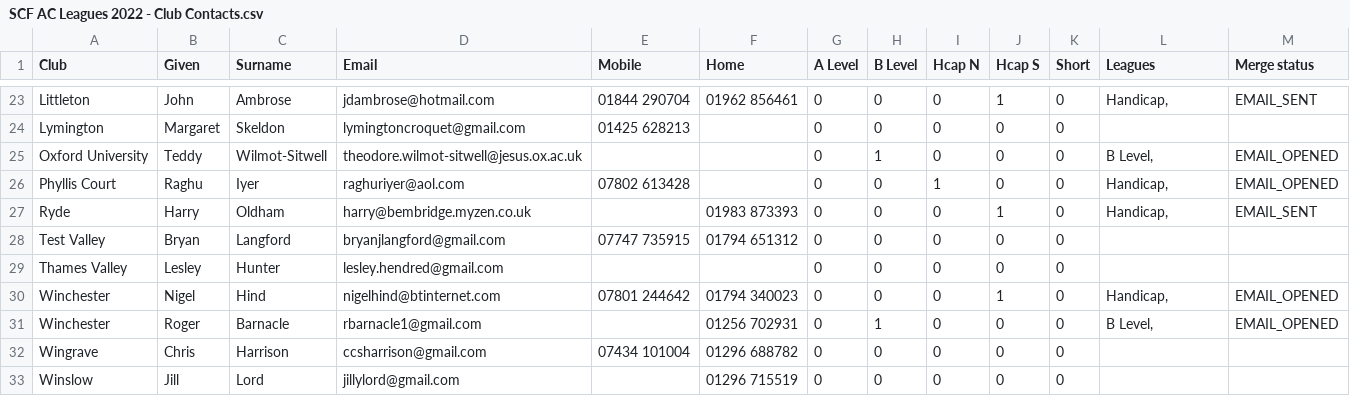
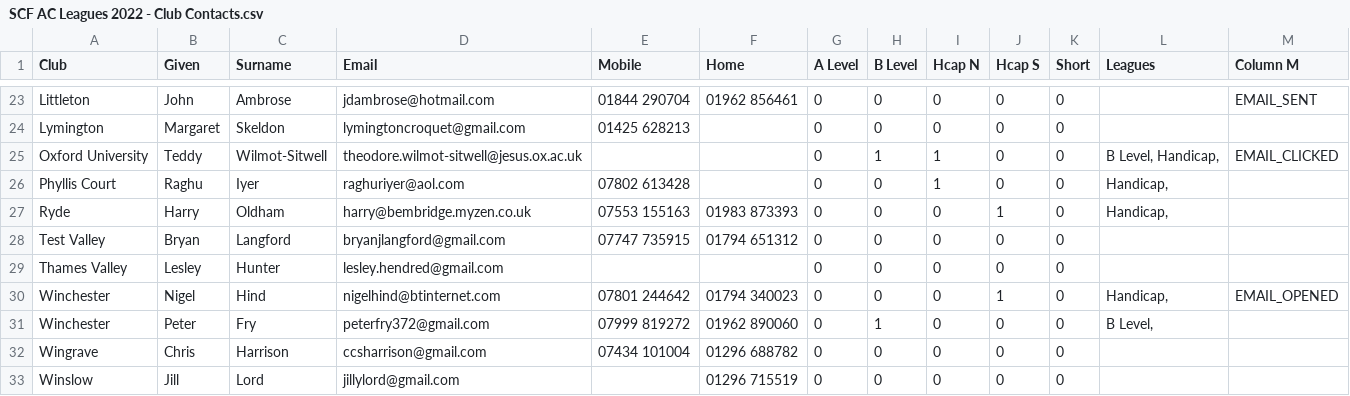
Before and after one commit to fisherab/croquet-league-results, a CSV file: SCF AC Leagues 2022 - Club Contacts.csv, drawn as a sheet; only a part is shown, gaps mark what is left out; the diff covers the shown part only; the diff names each change by its address in the sheet, - before the commit and + after, or states it on an @@ line.

```diff
--- a/SCF AC Leagues 2022 - Club Contacts.csv
+++ b/SCF AC Leagues 2022 - Club Contacts.csv
-M1: Merge status
+M1: Column M
-J23 (Hcap S): 1
+J23 (Hcap S): 0
-L23 (Leagues): Handicap,
+L23 (Leagues): (empty)
-I25 (Hcap N): 0
+I25 (Hcap N): 1
-L25 (Leagues): B Level,
+L25 (Leagues): B Level, Handicap,
-M25 (Column M): EMAIL_OPENED
+M25 (Column M): EMAIL_CLICKED
-M26 (Column M): EMAIL_OPENED
+M26 (Column M): (empty)
-E27 (Mobile): (empty)
+E27 (Mobile): 07553 155163
-M27 (Column M): EMAIL_SENT
+M27 (Column M): (empty)
-B31 (Given): Roger
+B31 (Given): Peter
-C31 (Surname): Barnacle
+C31 (Surname): Fry
-D31 (Email): rbarnacle1@gmail.com
+D31 (Email): peterfry372@gmail.com
-E31 (Mobile): (empty)
+E31 (Mobile): 07999 819272
-F31 (Home): 01256 702931
+F31 (Home): 01962 890060
-M31 (Column M): EMAIL_OPENED
+M31 (Column M): (empty)
```
Also changed, not shown: 32 edited cells elsewhere in this file, test.csv, 6 other files.
